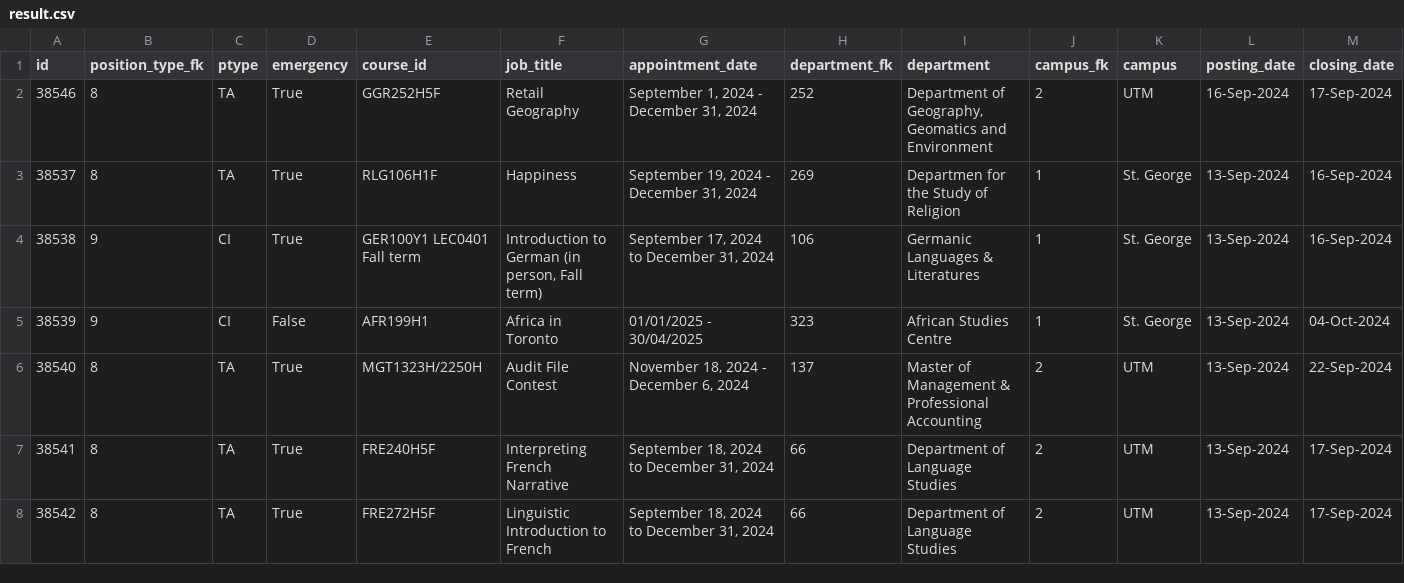
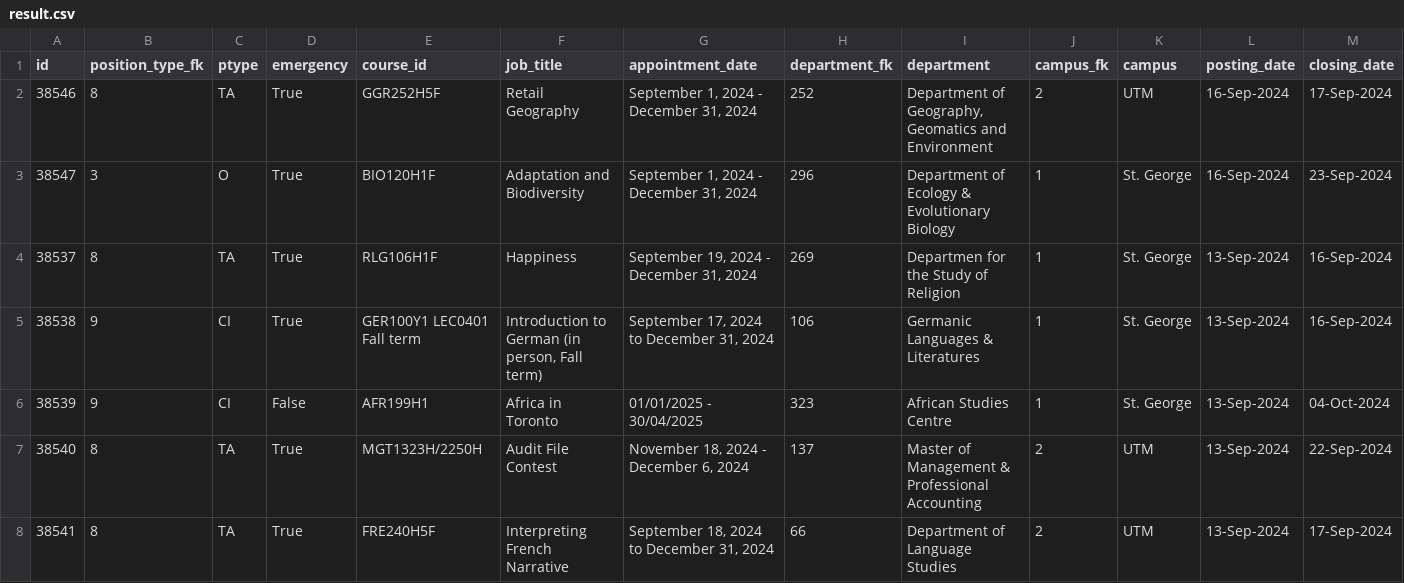
Before and after one commit to Nathan903/unit1.hrandequity.utoronto.ca, a CSV file: result.csv, drawn as a sheet; only a part is shown; the shorter side is filled out with more unchanged rows; rows hold the shown columns only; the diff names each change by its address in the sheet, - before the commit and + after, or states it on an @@ line.

```diff
--- a/result.csv
+++ b/result.csv
+row 3: 38547 | 3 | O | True | BIO120H1F | Adaptation and Biodiversity | September 1, 2024 - December 31, 2024 | 296 | Department of Ecology & Evolutionary Biology | 1 | St. George | 16-Sep-2024 | 23-Sep-2024
```
Also changed, not shown: 1 other file.
